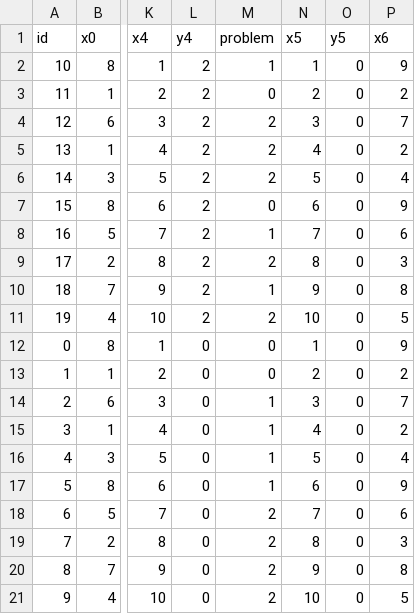
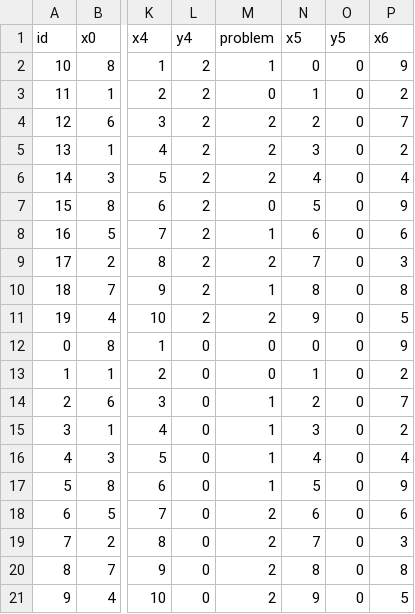
Before and after one commit to kawilliams/bias-visualizations, a CSV file: data/mobile-dot-data.csv, drawn as a sheet; only a part is shown, gaps mark what is left out; the diff names each change by its address in the sheet, - before the commit and + after, or states it on an @@ line.

```diff
--- a/data/mobile-dot-data.csv
+++ b/data/mobile-dot-data.csv
-N2 (x5): 1
+N2 (x5): 0
-N3 (x5): 2
+N3 (x5): 1
-N4 (x5): 3
+N4 (x5): 2
-N5 (x5): 4
+N5 (x5): 3
-N6 (x5): 5
+N6 (x5): 4
-N7 (x5): 6
+N7 (x5): 5
-N8 (x5): 7
+N8 (x5): 6
-N9 (x5): 8
+N9 (x5): 7
-N10 (x5): 9
+N10 (x5): 8
-N11 (x5): 10
+N11 (x5): 9
-N12 (x5): 1
+N12 (x5): 0
-N13 (x5): 2
+N13 (x5): 1
-N14 (x5): 3
+N14 (x5): 2
-N15 (x5): 4
+N15 (x5): 3
-N16 (x5): 5
+N16 (x5): 4
-N17 (x5): 6
+N17 (x5): 5
-N18 (x5): 7
+N18 (x5): 6
-N19 (x5): 8
+N19 (x5): 7
-N20 (x5): 9
+N20 (x5): 8
-N21 (x5): 10
+N21 (x5): 9
```
Also changed, not shown: 1 other file.
